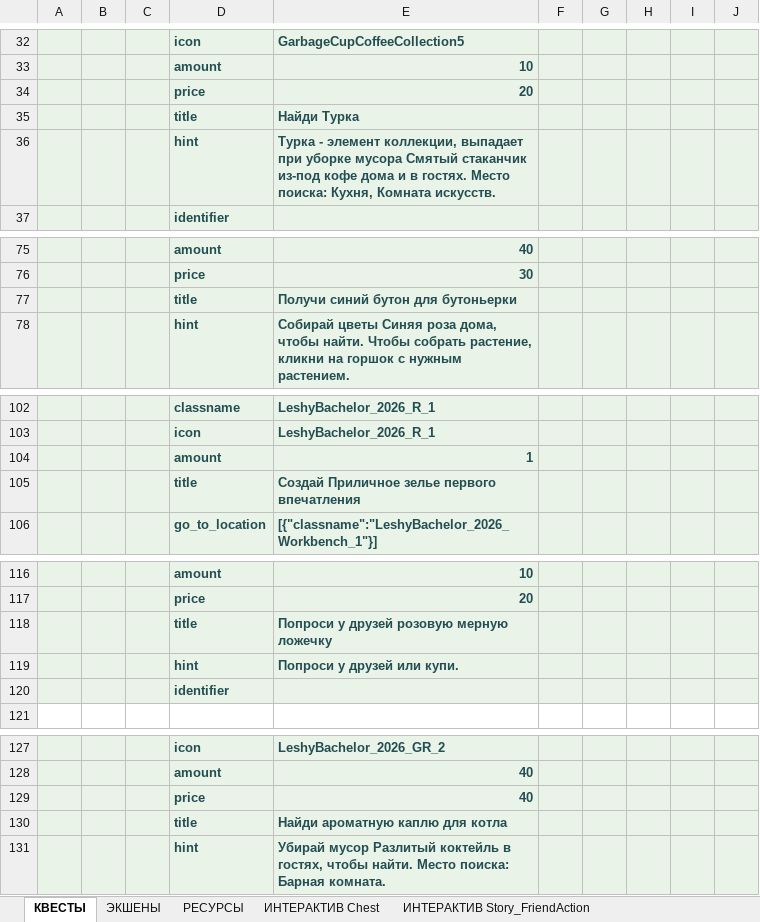
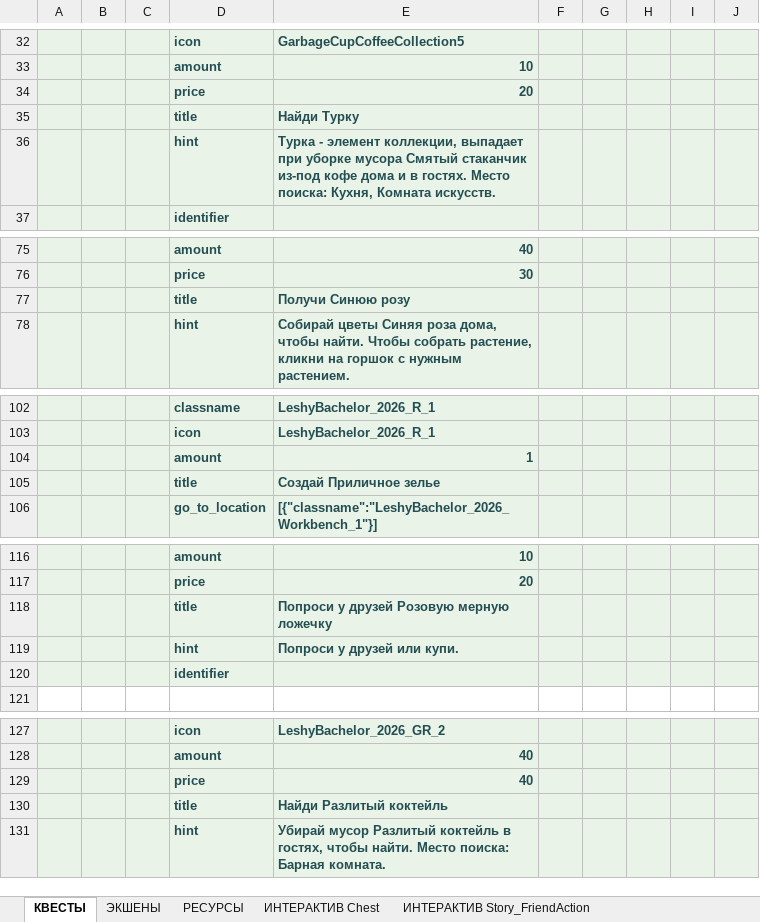
Before and after one commit to Dunchev97/quest-data-builder, an Excel workbook: campaigns/LeshyBachelor_2026/pack_001/review/stage6_review.xlsx, sheet КВЕСТЫ, drawn as a sheet; only a part is shown, gaps mark what is left out; values as stored, in another font and other column widths than the file's, no borders; the diff covers the shown part only; the diff names each change by its address in the sheet, - before the commit and + after, or states it on an @@ line.

```diff
--- a/campaigns/LeshyBachelor_2026/pack_001/review/stage6_review.xlsx (sheet КВЕСТЫ)
+++ b/campaigns/LeshyBachelor_2026/pack_001/review/stage6_review.xlsx (sheet КВЕСТЫ)
-E35: Найди Турка
+E35: Найди Турку
-E77: Получи синий бутон для бутоньерки
+E77: Получи Синюю розу
-E105: Создай Приличное зелье первого впечатления
+E105: Создай Приличное зелье
-E118: Попроси у друзей розовую мерную ложечку
+E118: Попроси у друзей Розовую мерную ложечку
-E130: Найди ароматную каплю для котла
+E130: Найди Разлитый коктейль
```
Also changed, not shown: 8 edited cells elsewhere in this sheet, sheet РЕСУРСЫ, 12 other files.
